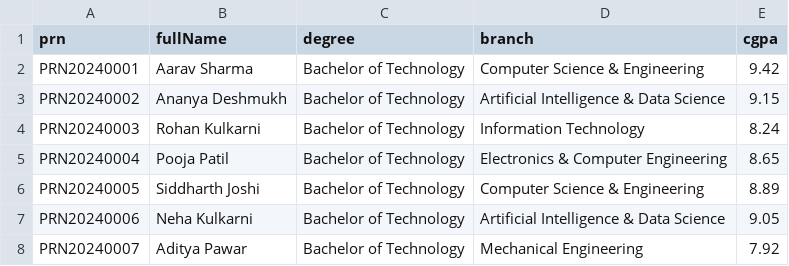
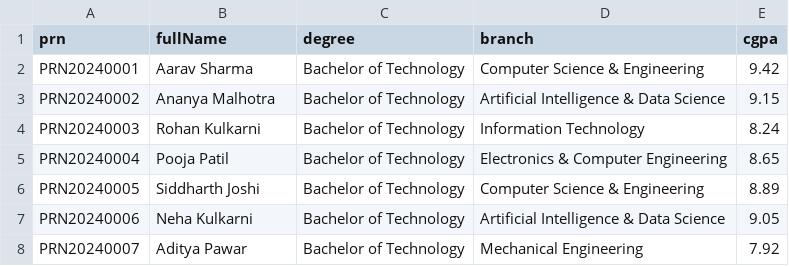
Before and after one commit to ramshars280-collab/FinalYearProject-BlockChain, a CSV file: sample_data/students_batch_50.csv, drawn as a sheet; only a part is shown.

```diff
--- a/sample_data/students_batch_50.csv
+++ b/sample_data/students_batch_50.csv
@@ -2,3 +2,3 @@ prn,fullName,degree,branch,cgpa
 PRN20240001,Aarav Sharma,Bachelor of Technology,Computer Science & Engineering,9.42
-PRN20240002,Ananya Deshmukh,Bachelor of Technology,Artificial Intelligence & Data Science,9.15
+PRN20240002,Ananya Malhotra,Bachelor of Technology,Artificial Intelligence & Data Science,9.15
 PRN20240003,Rohan Kulkarni,Bachelor of Technology,Information Technology,8.24
```
Also changed, not shown: sample_data/students_batch_10_set2.csv, students_batch_10_set2.csv, 35 other files.
